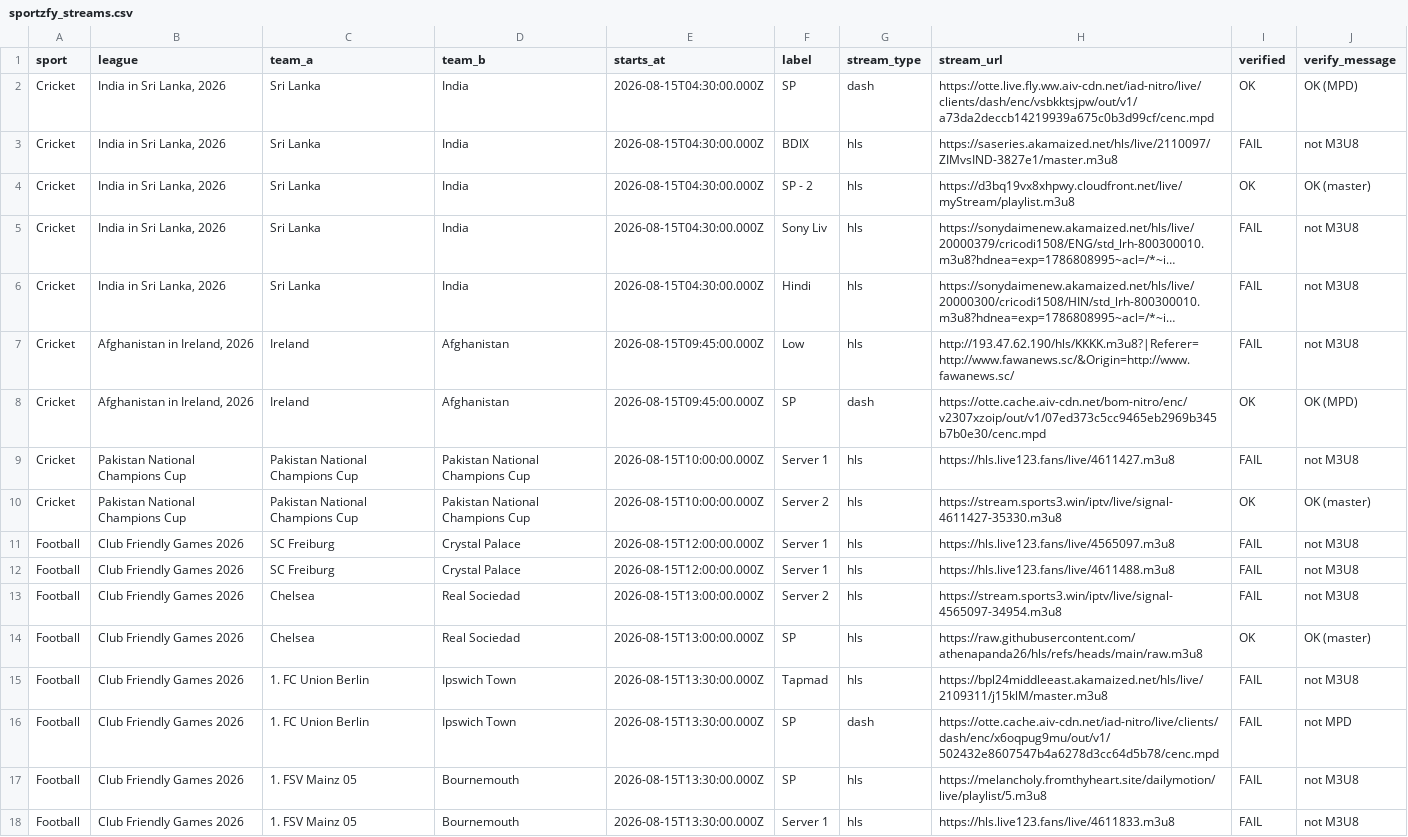
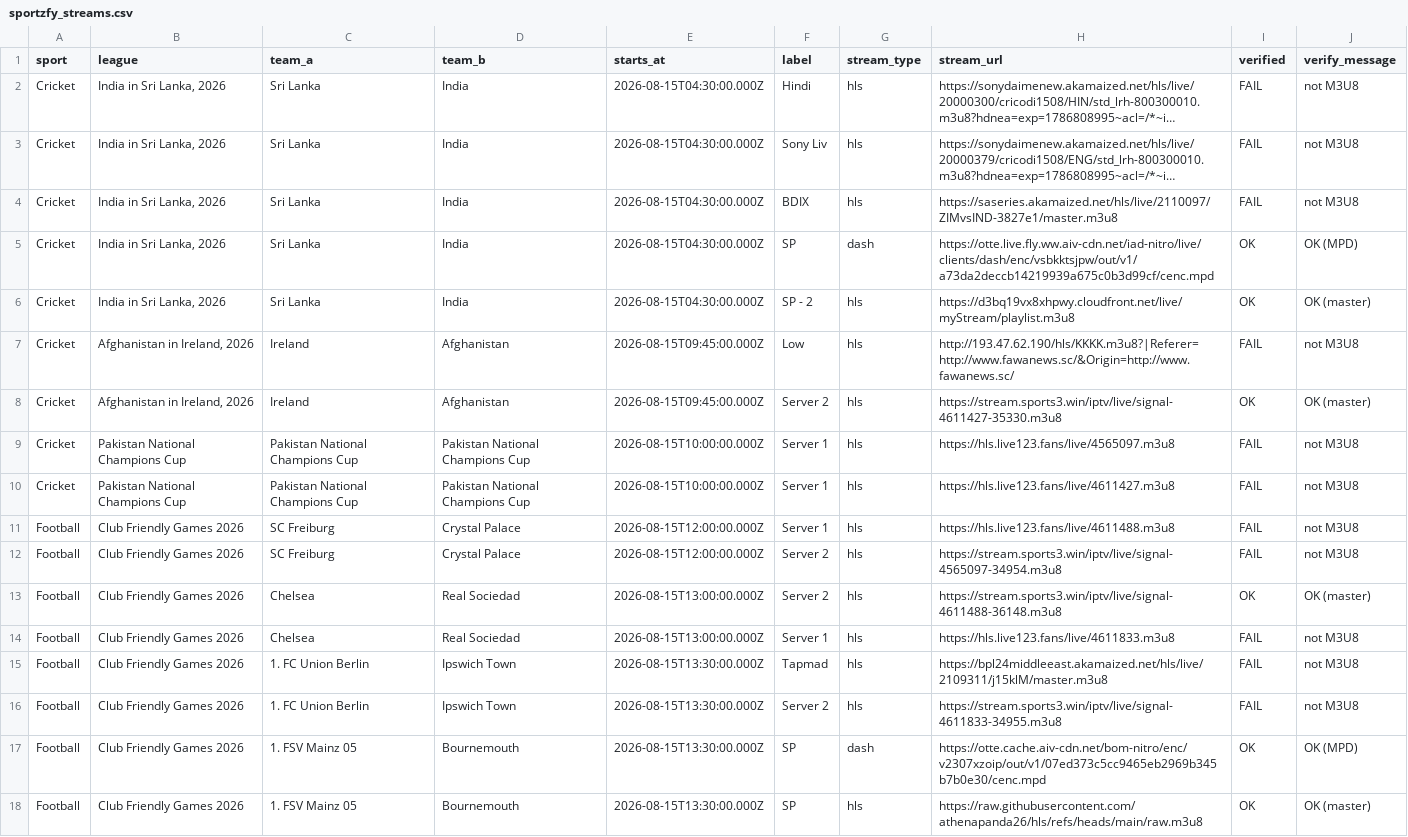
Before and after one commit to khadembd/sportzfy-playlist, a CSV file: output/sportzfy_streams.csv, drawn as a sheet; only a part is shown; long unchanged cells end in …; removed rows and columns are numbered as before the commit, all else as after; the diff covers the shown part only; the diff names each change by its address in the sheet, - before the commit and + after, or states it on an @@ line.

```diff
--- a/output/sportzfy_streams.csv
+++ b/output/sportzfy_streams.csv
@@ row 6 moved to row 2: Cricket @@
@@ row 5 moved to row 3: Cricket @@
@@ row 3 moved to row 4: Cricket @@
-F8 (label): SP
+F8 (label): Server 2
-G8 (stream_type): dash
+G8 (stream_type): hls
-H8 (stream_url): https://otte.cache.aiv-cdn.net/bom-nitro/enc/v2307xzoip/out/v1/07ed373c5cc9465eb2969b345b7b0e30/cenc.mpd
+H8 (stream_url): https://stream.sports3.win/iptv/live/signal-4611427-35330.m3u8
-J8 (verify_message): OK (MPD)
+J8 (verify_message): OK (master)
+row 9: Cricket | Pakistan National Champions Cup | Pakistan National Champions Cup | Pakistan National Champions Cup | 2026-08-15T10:00:00.000Z | Server 1 | hls | https://hls.live123.fans/live/4565097.m3u8 | FAIL | not M3U8
-row 10: Cricket | Pakistan National Champions Cup | Pakistan National Champions Cup | Pakistan National Champions Cup | 2026-08-15T10:00:00.000Z | Server 2 | hls | https://stream.sports3.win/iptv/live/signal-4611427-35330.m3u8 | OK | OK (master)
-row 11: Football | Club Friendly Games 2026 | SC Freiburg | Crystal Palace | 2026-08-15T12:00:00.000Z | Server 1 | hls | https://hls.live123.fans/live/4565097.m3u8 | FAIL | not M3U8
-C12 (team_a): Chelsea
+C12 (team_a): SC Freiburg
-D12 (team_b): Real Sociedad
+D12 (team_b): Crystal Palace
-E12 (starts_at): 2026-08-15T13:00:00.000Z
+E12 (starts_at): 2026-08-15T12:00:00.000Z
-F13 (label): SP
+F13 (label): Server 2
-H13 (stream_url): https://raw.githubusercontent.com/athenapanda26/hls/refs/heads/main/raw.m3u8
+H13 (stream_url): https://stream.sports3.win/iptv/live/signal-4611488-36148.m3u8
+row 14: Football | Club Friendly Games 2026 | Chelsea | Real Sociedad | 2026-08-15T13:00:00.000Z | Server 1 | hls | https://hls.live123.fans/live/4611833.m3u8 | FAIL | not M3U8
-F16 (label): SP
+F16 (label): Server 2
-G16 (stream_type): dash
+G16 (stream_type): hls
-H16 (stream_url): https://otte.cache.aiv-cdn.net/iad-nitro/live/clients/dash/enc/x6oqpug9mu/out/v1/502432e8607547b4a6278d3cc64d5b78/cenc.mpd
+H16 (stream_url): https://stream.sports3.win/iptv/live/signal-4611833-34955.m3u8
-J16 (verify_message): not MPD
+J16 (verify_message): not M3U8
-G17 (stream_type): hls
+G17 (stream_type): dash
-H17 (stream_url): https://melancholy.fromthyheart.site/dailymotion/live/playlist/5.m3u8
+H17 (stream_url): https://otte.cache.aiv-cdn.net/bom-nitro/enc/v2307xzoip/out/v1/07ed373c5cc9465eb2969b345b7b0e30/cenc.mpd
-I17:I18 (verified): FAIL
+I17:I18 (verified): OK
-J17 (verify_message): not M3U8
+J17 (verify_message): OK (MPD)
-F18 (label): Server 1
+F18 (label): SP
-H18 (stream_url): https://hls.live123.fans/live/4611833.m3u8
+H18 (stream_url): https://raw.githubusercontent.com/athenapanda26/hls/refs/heads/main/raw.m3u8
-J18 (verify_message): not M3U8
+J18 (verify_message): OK (master)
```
Also changed, not shown: 2 added rows, 2 removed rows, 2 moved rows and 12 edited cells elsewhere in this file, 9 other files.
